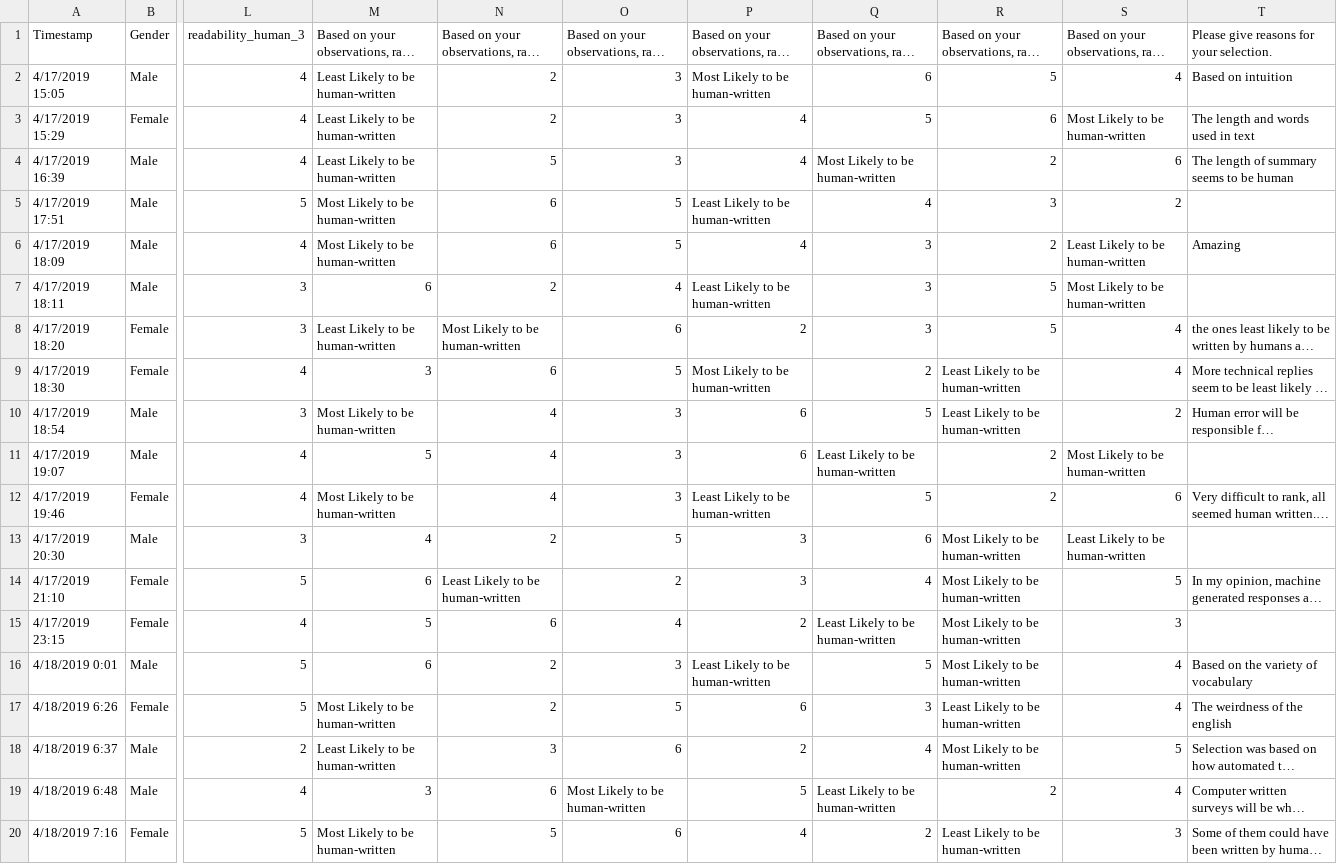
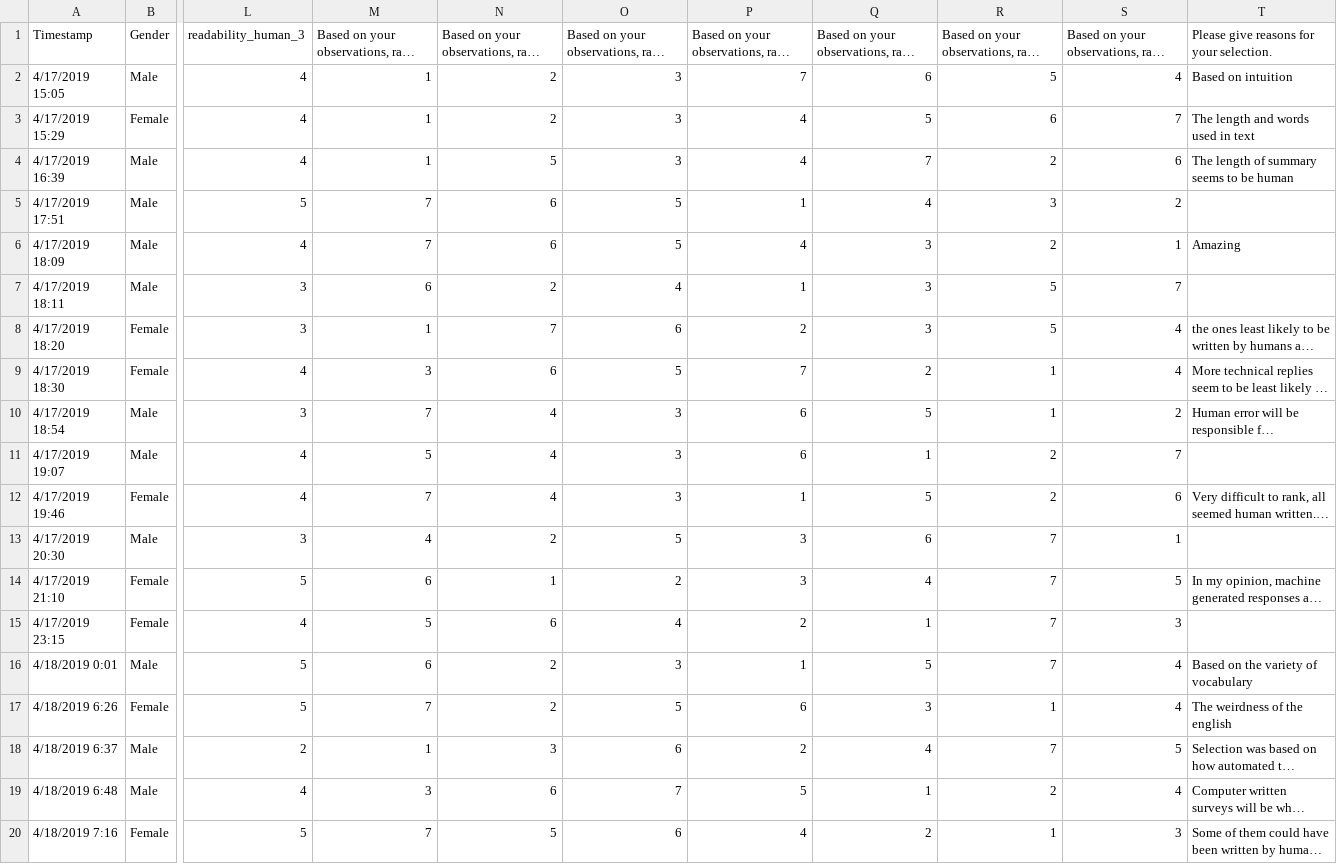
Before and after one commit to Mario-Kart-Felix/msc_project, a CSV file: notebooks/responses.csv, drawn as a sheet; only a part is shown, gaps mark what is left out; long unchanged cells end in …; the diff covers the shown part only; the diff names each change by its address in the sheet, - before the commit and + after, or states it on an @@ line.

Commit message:
readability

```diff
--- a/notebooks/responses.csv
+++ b/notebooks/responses.csv
-M2:M4: Least Likely to be human-written
+M2:M4: 1
-P2: Most Likely to be human-written
+P2: 7
-S3: Most Likely to be human-written
+S3: 7
-Q4: Most Likely to be human-written
+Q4: 7
-M5:M6: Most Likely to be human-written
+M5:M6: 7
-P5: Least Likely to be human-written
+P5: 1
-S6: Least Likely to be human-written
+S6: 1
-P7: Least Likely to be human-written
+P7: 1
-S7: Most Likely to be human-written
+S7: 7
-M8: Least Likely to be human-written
+M8: 1
-N8: Most Likely to be human-written
+N8: 7
-P9: Most Likely to be human-written
+P9: 7
-R9:R10: Least Likely to be human-written
+R9:R10: 1
-M10: Most Likely to be human-written
+M10: 7
-Q11: Least Likely to be human-written
+Q11: 1
-S11: Most Likely to be human-written
+S11: 7
-M12: Most Likely to be human-written
+M12: 7
-P12: Least Likely to be human-written
+P12: 1
-R13:R16: Most Likely to be human-written
+R13:R16: 7
-S13: Least Likely to be human-written
+S13: 1
-N14: Least Likely to be human-written
+N14: 1
-Q15: Least Likely to be human-written
+Q15: 1
-P16: Least Likely to be human-written
+P16: 1
-M17: Most Likely to be human-written
+M17: 7
-R17: Least Likely to be human-written
+R17: 1
-M18: Least Likely to be human-written
+M18: 1
-R18: Most Likely to be human-written
+R18: 7
-O19: Most Likely to be human-written
+O19: 7
-Q19: Least Likely to be human-written
+Q19: 1
-M20: Most Likely to be human-written
+M20: 7
-R20: Least Likely to be human-written
+R20: 1
```
Also changed, not shown: 22 edited cells elsewhere in this file, 9 other files.
